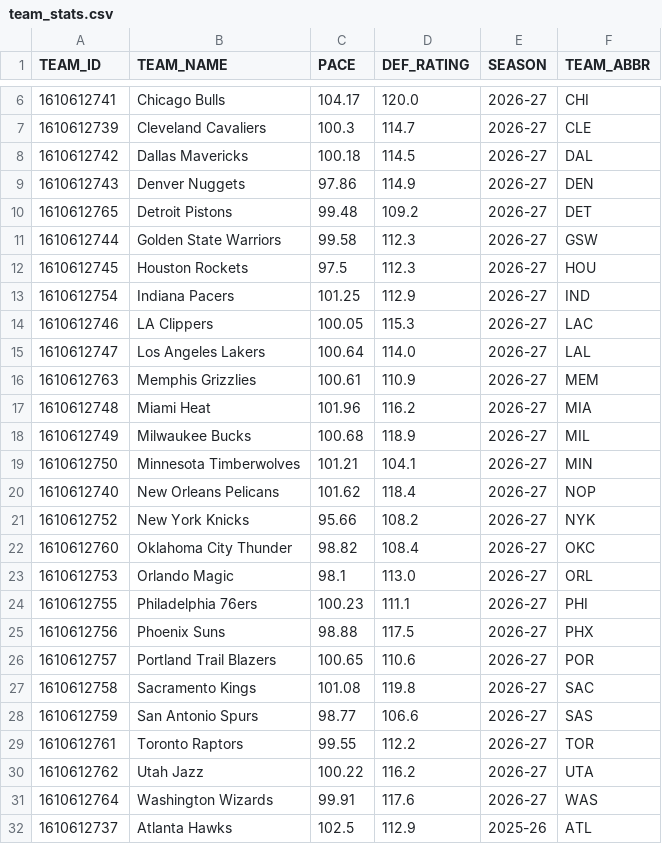
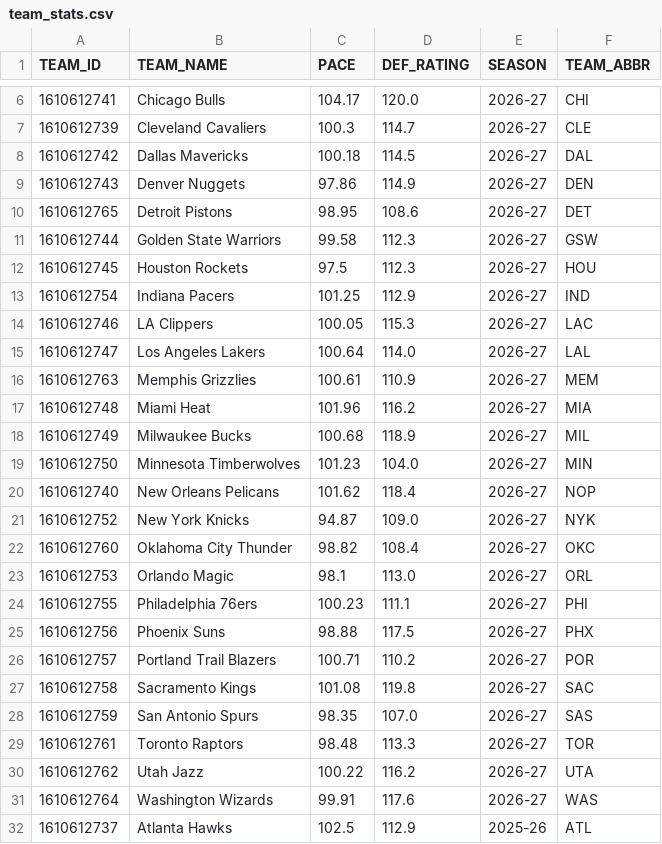
Before and after one commit to rodmanjb/NBA_Project, a CSV file: data/team_stats.csv, drawn as a sheet; only a part is shown, gaps mark what is left out.

Commit message:
Re created CSVs with more data

```diff
--- a/data/team_stats.csv
+++ b/data/team_stats.csv
@@ -9,3 +9,3 @@ TEAM_ID,TEAM_NAME,PACE,DEF_RATING,SEASON,TEAM_ABBR
 1610612743,Denver Nuggets,97.86,114.9,2026-27,DEN
-1610612765,Detroit Pistons,99.48,109.2,2026-27,DET
+1610612765,Detroit Pistons,98.95,108.6,2026-27,DET
 1610612744,Golden State Warriors,99.58,112.3,2026-27,GSW
@@ -18,5 +18,5 @@ TEAM_ID,TEAM_NAME,PACE,DEF_RATING,SEASON,TEAM_ABBR
 1610612749,Milwaukee Bucks,100.68,118.9,2026-27,MIL
-1610612750,Minnesota Timberwolves,101.21,104.1,2026-27,MIN
+1610612750,Minnesota Timberwolves,101.23,104.0,2026-27,MIN
 1610612740,New Orleans Pelicans,101.62,118.4,2026-27,NOP
-1610612752,New York Knicks,95.66,108.2,2026-27,NYK
+1610612752,New York Knicks,94.87,109.0,2026-27,NYK
 1610612760,Oklahoma City Thunder,98.82,108.4,2026-27,OKC
@@ -25,6 +25,6 @@ TEAM_ID,TEAM_NAME,PACE,DEF_RATING,SEASON,TEAM_ABBR
 1610612756,Phoenix Suns,98.88,117.5,2026-27,PHX
-1610612757,Portland Trail Blazers,100.65,110.6,2026-27,POR
+1610612757,Portland Trail Blazers,100.71,110.2,2026-27,POR
 1610612758,Sacramento Kings,101.08,119.8,2026-27,SAC
-1610612759,San Antonio Spurs,98.77,106.6,2026-27,SAS
-1610612761,Toronto Raptors,99.55,112.2,2026-27,TOR
+1610612759,San Antonio Spurs,98.35,107.0,2026-27,SAS
+1610612761,Toronto Raptors,98.48,113.3,2026-27,TOR
 1610612762,Utah Jazz,100.22,116.2,2026-27,UTA
```
Also changed, not shown: 1 other file.
